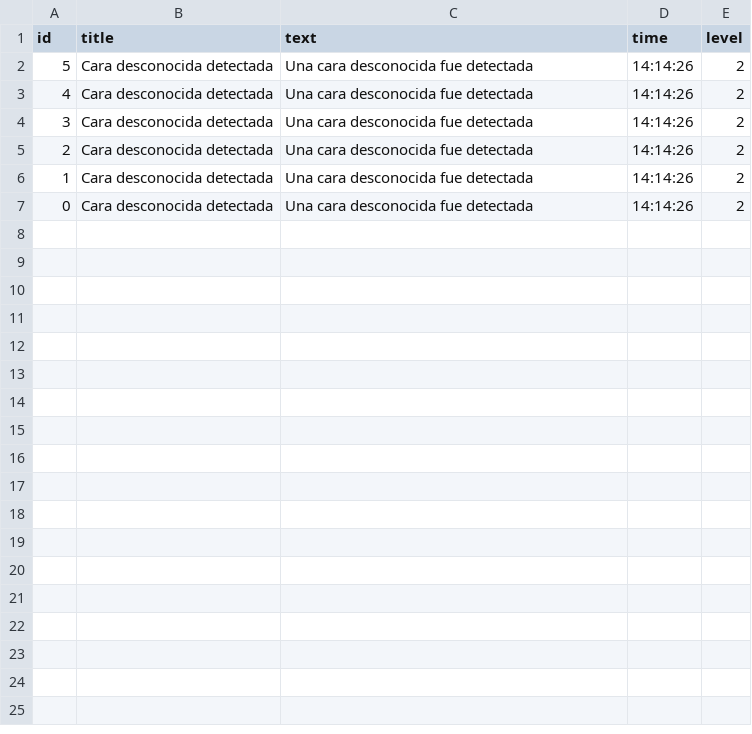
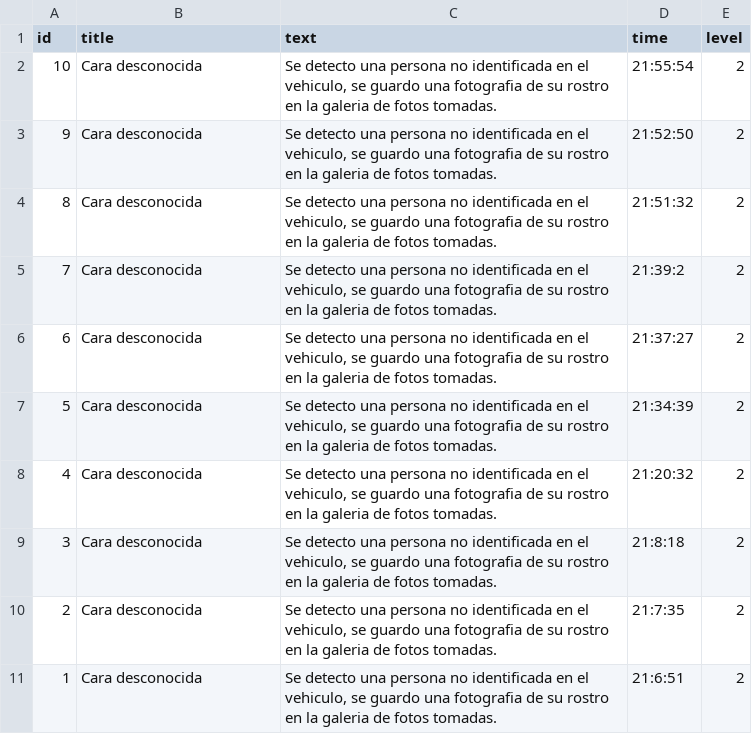
Before and after one commit to andrespr1981/ia_security_cam_for_cars, a CSV file: utils/alerts.csv, drawn as a sheet.

```diff
--- a/utils/alerts.csv
+++ b/utils/alerts.csv
@@ -1,7 +1,11 @@
 id,title,text,time,level
-5,Cara desconocida detectada,Una cara desconocida fue detectada,14:14:26,2
-4,Cara desconocida detectada,Una cara desconocida fue detectada,14:14:26,2
-3,Cara desconocida detectada,Una cara desconocida fue detectada,14:14:26,2
-2,Cara desconocida detectada,Una cara desconocida fue detectada,14:14:26,2
-1,Cara desconocida detectada,Una cara desconocida fue detectada,14:14:26,2
-0,Cara desconocida detectada,Una cara desconocida fue detectada,14:14:26,2
+10,Cara desconocida,"Se detecto una persona no identificada en el vehiculo, se guardo una fotografia de su rostro en la galeria de fotos tomadas.",21:55:54,2
+9,Cara desconocida,"Se detecto una persona no identificada en el vehiculo, se guardo una fotografia de su rostro en la galeria de fotos tomadas.",21:52:50,2
+8,Cara desconocida,"Se detecto una persona no identificada en el vehiculo, se guardo una fotografia de su rostro en la galeria de fotos tomadas.",21:51:32,2
+7,Cara desconocida,"Se detecto una persona no identificada en el vehiculo, se guardo una fotografia de su rostro en la galeria de fotos tomadas.",21:39:2,2
+6,Cara desconocida,"Se detecto una persona no identificada en el vehiculo, se guardo una fotografia de su rostro en la galeria de fotos tomadas.",21:37:27,2
+5,Cara desconocida,"Se detecto una persona no identificada en el vehiculo, se guardo una fotografia de su rostro en la galeria de fotos tomadas.",21:34:39,2
+4,Cara desconocida,"Se detecto una persona no identificada en el vehiculo, se guardo una fotografia de su rostro en la galeria de fotos tomadas.",21:20:32,2
+3,Cara desconocida,"Se detecto una persona no identificada en el vehiculo, se guardo una fotografia de su rostro en la galeria de fotos tomadas.",21:8:18,2
+2,Cara desconocida,"Se detecto una persona no identificada en el vehiculo, se guardo una fotografia de su rostro en la galeria de fotos tomadas.",21:7:35,2
+1,Cara desconocida,"Se detecto una persona no identificada en el vehiculo, se guardo una fotografia de su rostro en la galeria de fotos tomadas.",21:6:51,2
```
Also changed, not shown: 27 other files.
